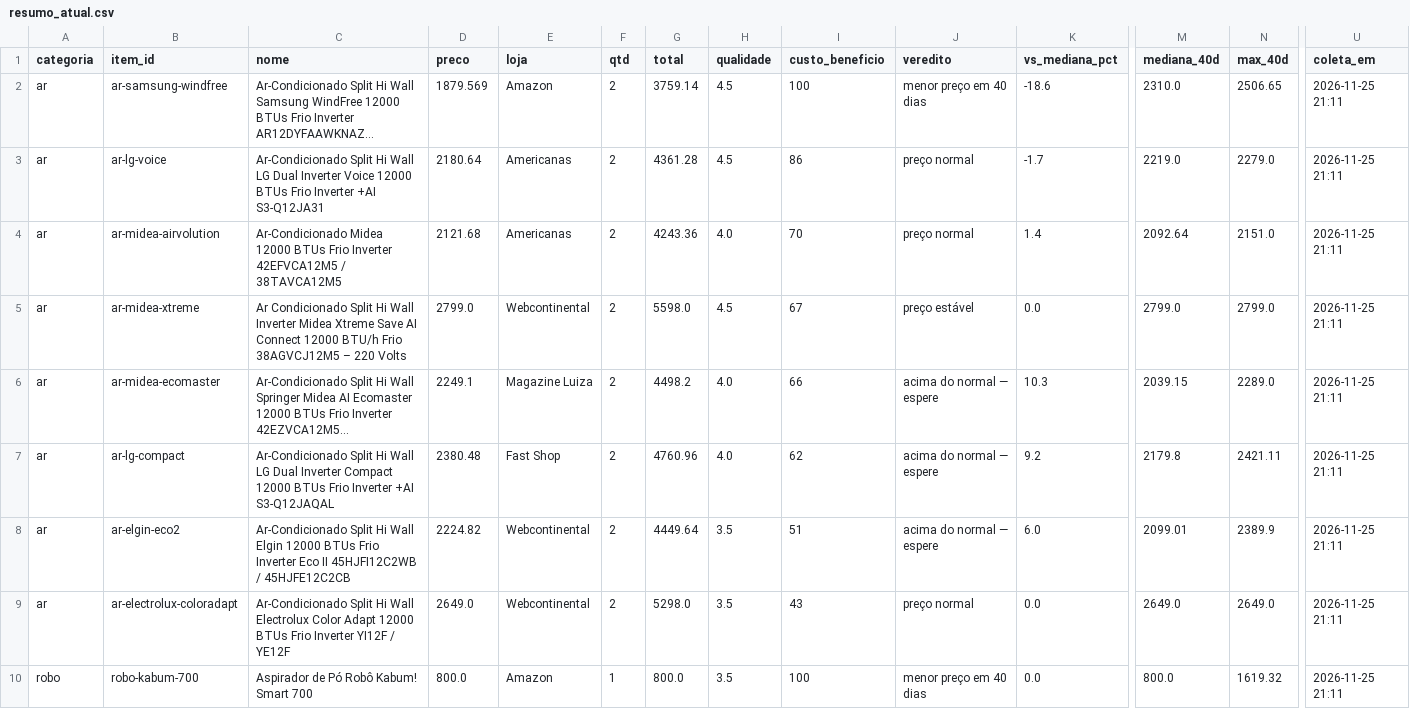
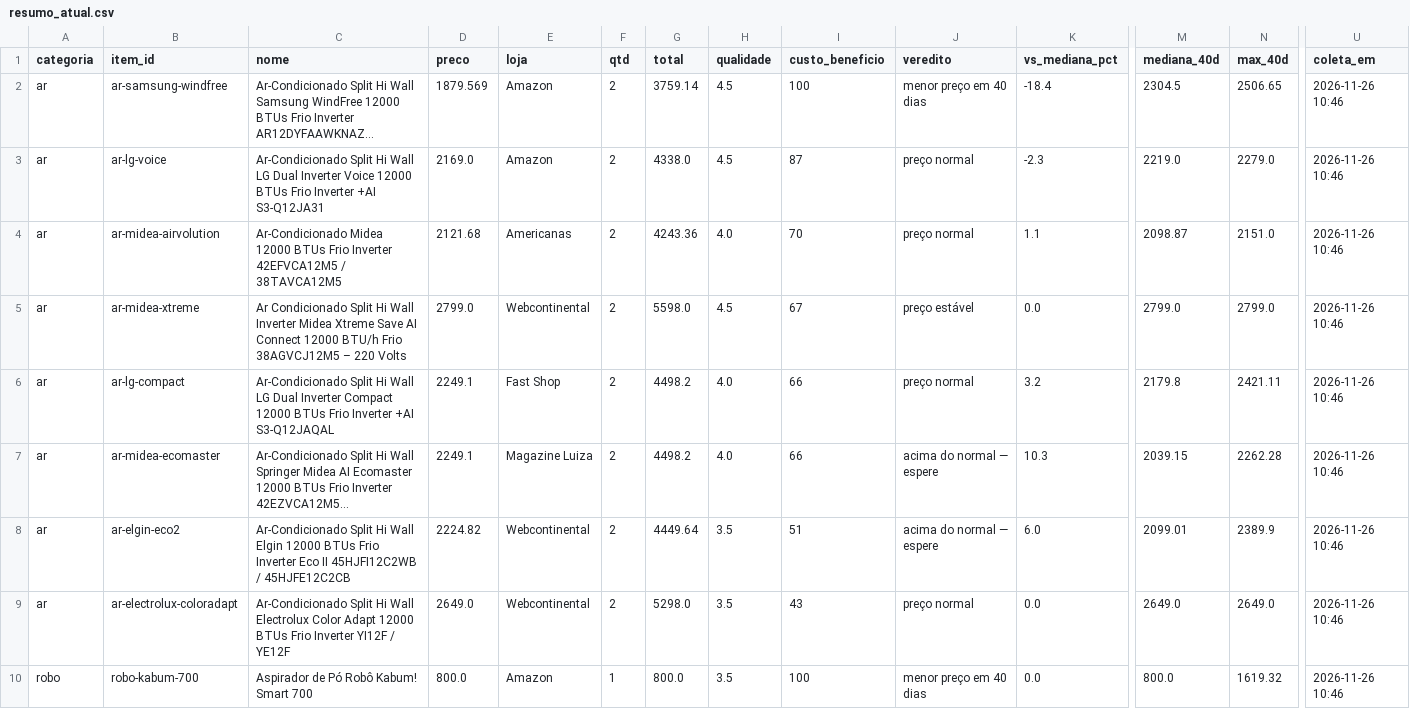
Before and after one commit to gvma/black-friday-scraping-mudanca, a CSV file: dados/resumo_atual.csv, drawn as a sheet; only a part is shown, gaps mark what is left out; long unchanged cells end in …; removed rows and columns are numbered as before the commit, all else as after; rows hold the shown columns only; the diff covers the shown part only; the diff names each change by its address in the sheet, - before the commit and + after, or states it on an @@ line.

```diff
--- a/dados/resumo_atual.csv
+++ b/dados/resumo_atual.csv
-K2 (vs_mediana_pct): -18.6
+K2 (vs_mediana_pct): -18.4
-M2 (mediana_40d): 2310.0
+M2 (mediana_40d): 2304.5
-U2:U5 (coleta_em): 2026-11-25 21:11
+U2:U5 (coleta_em): 2026-11-26 10:46
-D3 (preco): 2180.64
+D3 (preco): 2169.0
-E3 (loja): Americanas
+E3 (loja): Amazon
-G3 (total): 4361.28
+G3 (total): 4338.0
-I3 (custo_beneficio): 86
+I3 (custo_beneficio): 87
-K3 (vs_mediana_pct): -1.7
+K3 (vs_mediana_pct): -2.3
-K4 (vs_mediana_pct): 1.4
+K4 (vs_mediana_pct): 1.1
-M4 (mediana_40d): 2092.64
+M4 (mediana_40d): 2098.87
+row 6: ar | ar-lg-compact | Ar-Condicionado Split Hi Wall LG Dual Inverter Compact 12000 BTUs Frio Inverter +AI S3-Q12JAQAL | 2249.1 | Fast Shop | 2 | 4498.2 | 4.0 | 66 | preço normal | 3.2 | 2179.8 | 2421.11 | 2026-11-26 10:46
-N7 (max_40d): 2289.0
+N7 (max_40d): 2262.28
-U7 (coleta_em): 2026-11-25 21:11
+U7 (coleta_em): 2026-11-26 10:46
-row 7: ar | ar-lg-compact | Ar-Condicionado Split Hi Wall LG Dual Inverter Compact 12000 BTUs Frio Inverter +AI S3-Q12JAQAL | 2380.48 | Fast Shop | 2 | 4760.96 | 4.0 | 62 | acima do normal — espere | 9.2 | 2179.8 | 2421.11 | 2026-11-25 21:11
-U8:U10 (coleta_em): 2026-11-25 21:11
+U8:U10 (coleta_em): 2026-11-26 10:46
```
Also changed, not shown: 1 added row, 1 removed row and 59 edited cells elsewhere in this file, dados/historico.csv, 4 other files.
